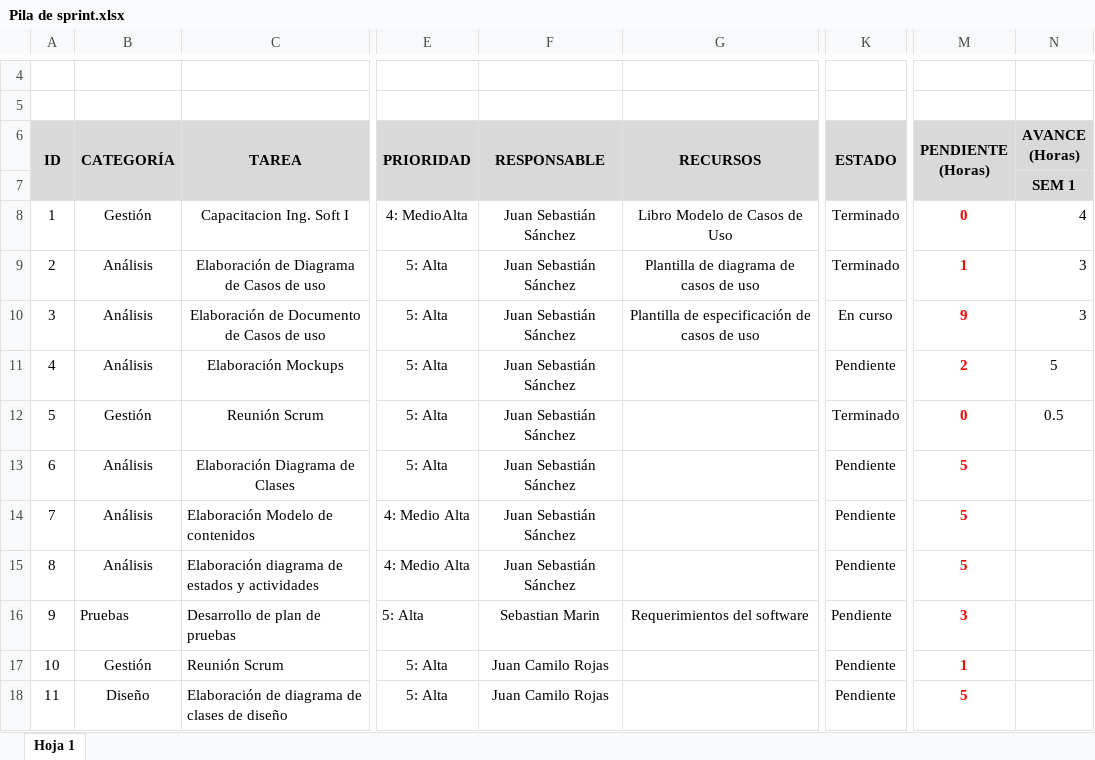
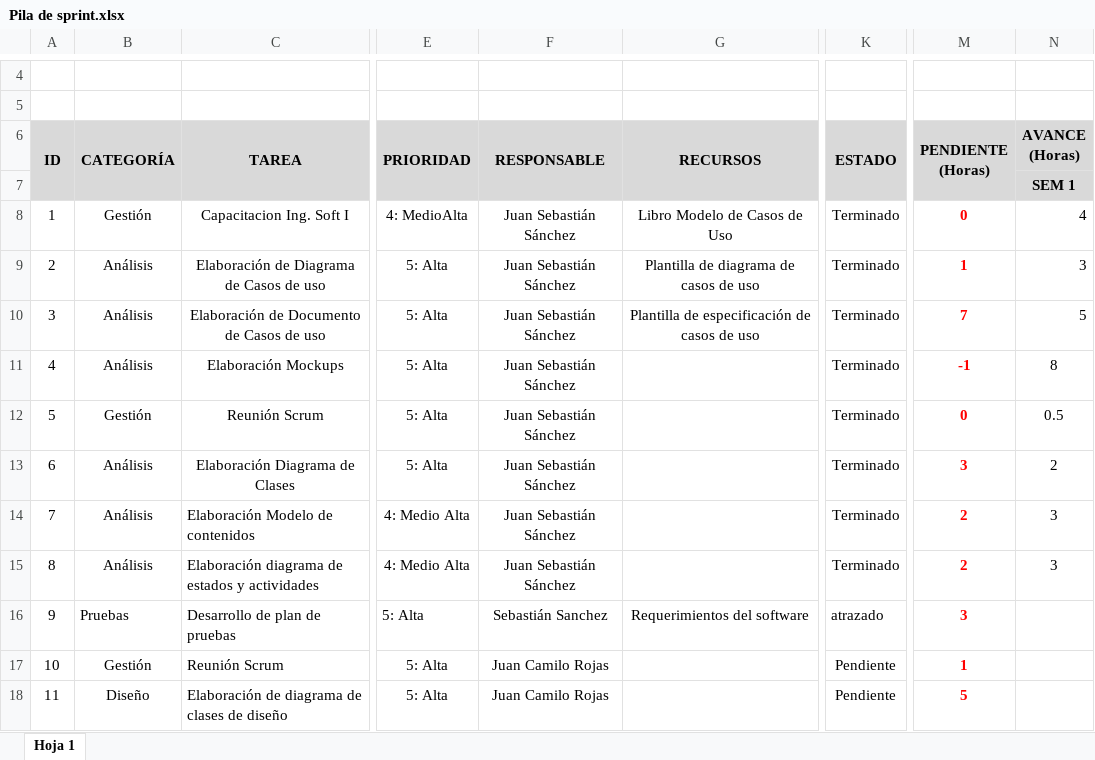
Before and after one commit to JuanCRdrums/EscenariosDeportivos, an Excel workbook: Sprint1/Pila de sprint.xlsx, sheet Hoja 1, drawn as a sheet; only a part is shown, gaps mark what is left out; values as stored, in another font and other column widths than the file's, no borders; the diff names each change by its address in the sheet, - before the commit and + after, or states it on an @@ line.

Commit message:
acta de reunion scrum 1 y 2 modificacion a pila de actividades

```diff
--- a/Sprint1/Pila de sprint.xlsx (sheet Hoja 1)
+++ b/Sprint1/Pila de sprint.xlsx (sheet Hoja 1)
-K10 (ESTADO): En curso
+K10 (ESTADO): Terminado
-M10 (PENDIENTE (Horas)): 9
+M10 (PENDIENTE (Horas)): 7
-N10 (AVANCE (Horas)): 3
+N10 (AVANCE (Horas)): 5
-K11 (ESTADO): Pendiente
+K11 (ESTADO): Terminado
-M11 (PENDIENTE (Horas)): 2
+M11 (PENDIENTE (Horas)): -1
-N11 (AVANCE (Horas)): 5
+N11 (AVANCE (Horas)): 8
-K13:K15 (ESTADO): Pendiente
+K13:K15 (ESTADO): Terminado
-M13 (PENDIENTE (Horas)): 5
+M13 (PENDIENTE (Horas)): 3
-N13 (AVANCE (Horas)): (empty)
+N13 (AVANCE (Horas)): 2
-M14:M15 (PENDIENTE (Horas)): 5
+M14:M15 (PENDIENTE (Horas)): 2
-N14:N15 (AVANCE (Horas)): (empty)
+N14:N15 (AVANCE (Horas)): 3
-F16 (RESPONSABLE): Sebastian Marin
+F16 (RESPONSABLE): Sebastián Sanchez
-K16 (ESTADO): Pendiente
+K16 (ESTADO): atrazado
```
Also changed, not shown: 2 other files.
